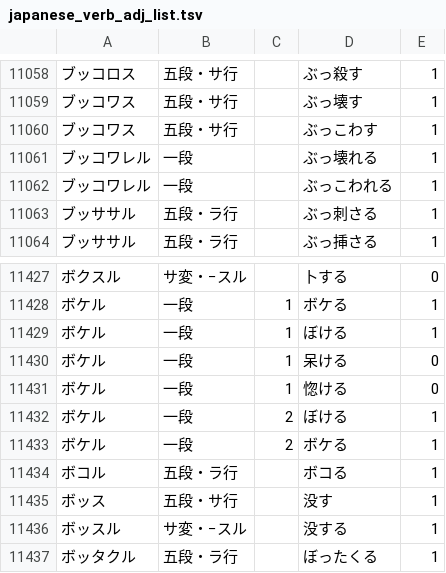
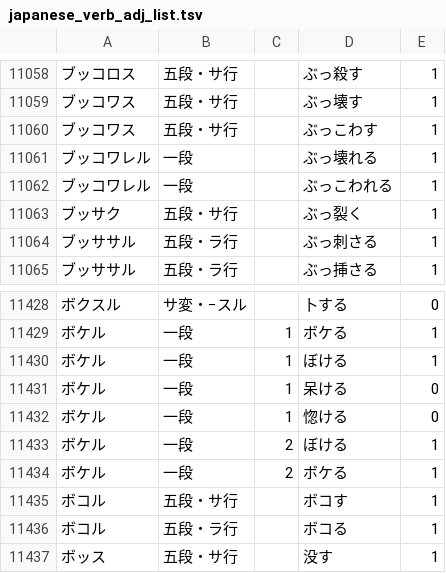
Before and after one commit to hiroshi-manabe/japanese_verb_adj_list, a TSV file: japanese_verb_adj_list.tsv, drawn as a sheet; only a part is shown, gaps mark what is left out; the shorter side is filled out with more unchanged rows.

Commit message:
Added "bokosu".

```diff
--- a/japanese_verb_adj_list.tsv
+++ b/japanese_verb_adj_list.tsv
@@ -11062,2 +11062,3 @@
 ブッコワレル	一段		ぶっこわれる	1
+ブッサク	五段・サ行		ぶっ裂く	1
 ブッササル	五段・ラ行		ぶっ刺さる	1
@@ -11433,2 +11434,3 @@
 ボケル	一段	2	ボケる	1
+ボコル	五段・サ行		ボコす	1
 ボコル	五段・ラ行		ボコる	1
```
